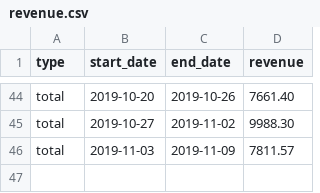
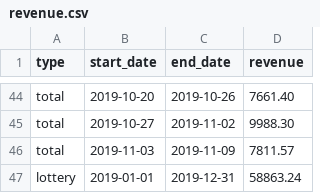
Before and after one commit to bracket/local, a CSV file: data/revenue.csv, drawn as a sheet; only a part is shown, gaps mark what is left out; the diff names each change by its address in the sheet, - before the commit and + after, or states it on an @@ line.

Commit message:
Revenues update and TODO

```diff
--- a/data/revenue.csv
+++ b/data/revenue.csv
+row 47: lottery | 2019-01-01 | 2019-12-31 | 58863.24
```
Also changed, not shown: 1 other file.
